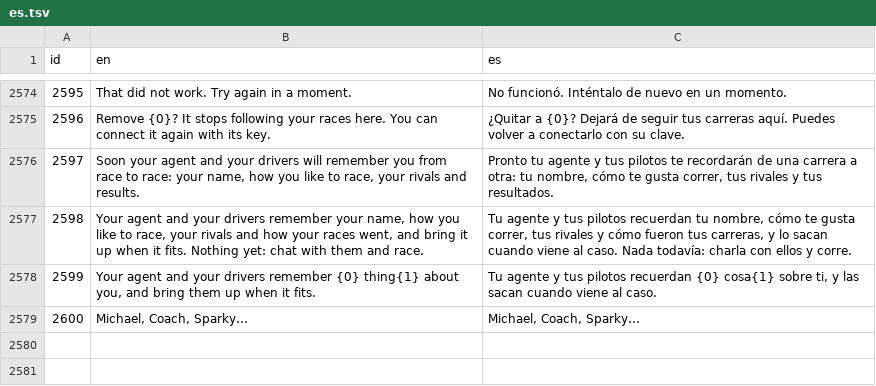
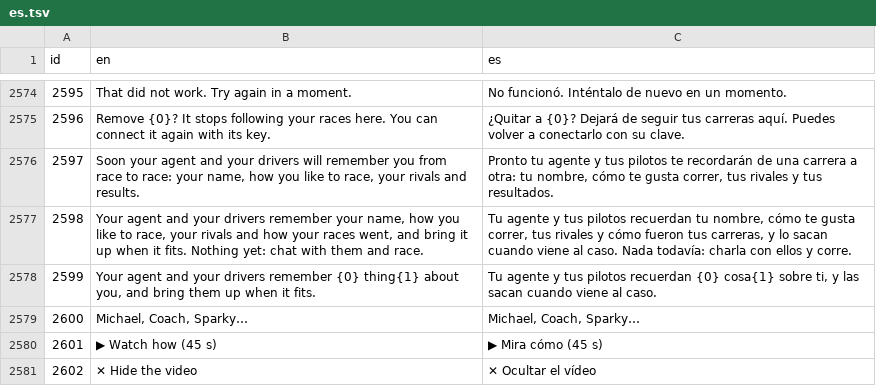
Before and after one commit to amaeteventurestudios/agent-grand-prix-, a TSV file: art/i18n/es.tsv, drawn as a sheet; only a part is shown, gaps mark what is left out; the diff names each change by its address in the sheet, - before the commit and + after, or states it on an @@ line.

```diff
--- a/art/i18n/es.tsv
+++ b/art/i18n/es.tsv
+row 2580: 2601 | ▶ Watch how (45 s) | ▶ Mira cómo (45 s)
+row 2581: 2602 | ✕ Hide the video | ✕ Ocultar el vídeo
```
Also changed, not shown: art/i18n/ar.tsv, art/i18n/fr.tsv, 12 other files.
